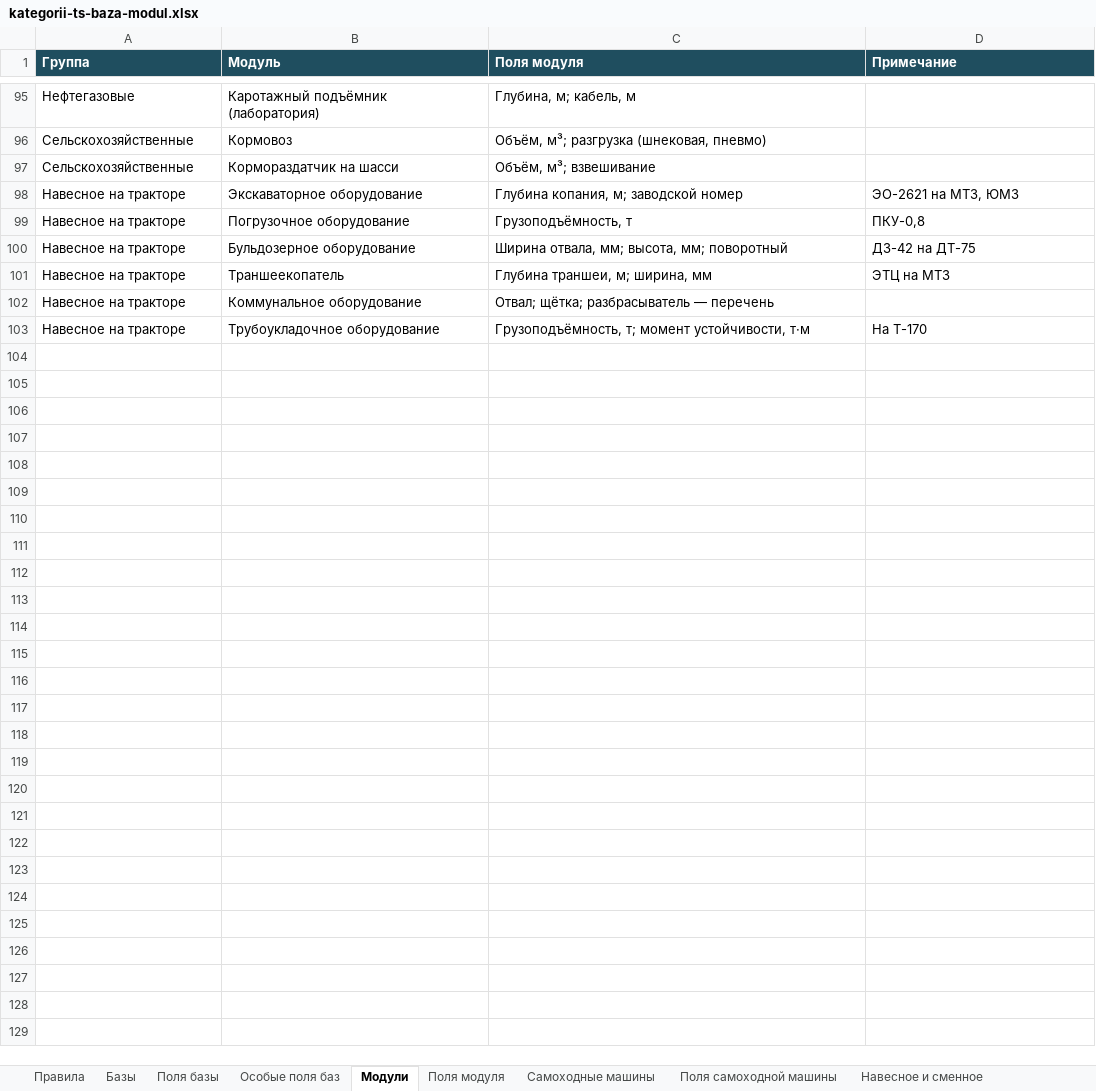
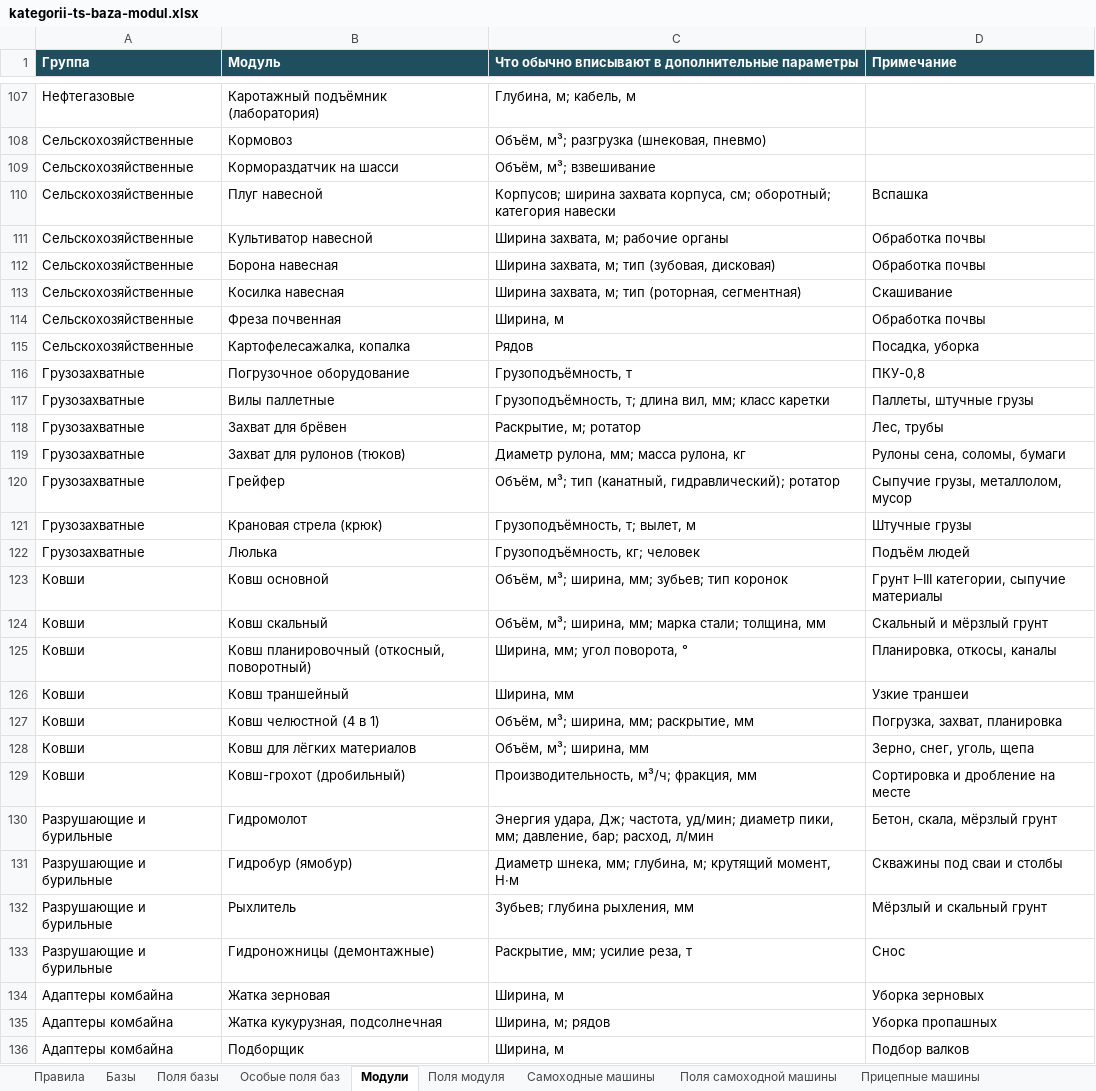
Before and after one commit to NMOsminnov-b-expert/inside, an Excel workbook: docs/kategorii-ts-baza-modul.xlsx, sheet Модули, drawn as a sheet; only a part is shown, gaps mark what is left out; values as stored, in another font and other column widths than the file's, no borders; removed rows and columns are numbered as before the commit, all else as after; the diff covers the shown part only; the diff names each change by its address in the sheet, - before the commit and + after, or states it on an @@ line.

Commit message:
Категоризация ТС: навесное влито в модули, гибкие поля модуля
Навесное и сменное оборудование стало модулями: один список из 135
позиций, дубли склеены. У всех модулей одни общие поля и таблица
дополнительных параметров, поля по видам стали подсказкой. Модуль
ставится на базу или на самоходную машину и может быть без машины.
Сквозная сверка книги: одно название для свободной таблицы, один
список ходовой, убраны остатки прежних решений.

Подготовлено в Claude Code по задаче Осминова Н.

```diff
--- a/docs/kategorii-ts-baza-modul.xlsx (sheet Модули)
+++ b/docs/kategorii-ts-baza-modul.xlsx (sheet Модули)
-sheet tab: Навесное и сменное
-C1: Поля модуля
+C1: Что обычно вписывают в дополнительные параметры
-row 98: Навесное на тракторе | Экскаваторное оборудование | Глубина копания, м; заводской номер | ЭО-2621 на МТЗ, ЮМЗ
+row 110: Сельскохозяйственные | Плуг навесной | Корпусов; ширина захвата корпуса, см; оборотный; категория навески | Вспашка
+row 111: Сельскохозяйственные | Культиватор навесной | Ширина захвата, м; рабочие органы | Обработка почвы
+row 112: Сельскохозяйственные | Борона навесная | Ширина захвата, м; тип (зубовая, дисковая) | Обработка почвы
+row 113: Сельскохозяйственные | Косилка навесная | Ширина захвата, м; тип (роторная, сегментная) | Скашивание
+row 114: Сельскохозяйственные | Фреза почвенная | Ширина, м | Обработка почвы
+row 115: Сельскохозяйственные | Картофелесажалка, копалка | Рядов | Посадка, уборка
-A116 (Группа): Навесное на тракторе
+A116 (Группа): Грузозахватные
-row 100: Навесное на тракторе | Бульдозерное оборудование | Ширина отвала, мм; высота, мм; поворотный | ДЗ-42 на ДТ-75
-row 101: Навесное на тракторе | Траншеекопатель | Глубина траншеи, м; ширина, мм | ЭТЦ на МТЗ
-row 102: Навесное на тракторе | Коммунальное оборудование | Отвал; щётка; разбрасыватель — перечень
-row 103: Навесное на тракторе | Трубоукладочное оборудование | Грузоподъёмность, т; момент устойчивости, т·м | На Т-170
+row 117: Грузозахватные | Вилы паллетные | Грузоподъёмность, т; длина вил, мм; класс каретки | Паллеты, штучные грузы
+row 118: Грузозахватные | Захват для брёвен | Раскрытие, м; ротатор | Лес, трубы
+row 119: Грузозахватные | Захват для рулонов (тюков) | Диаметр рулона, мм; масса рулона, кг | Рулоны сена, соломы, бумаги
+row 120: Грузозахватные | Грейфер | Объём, м³; тип (канатный, гидравлический); ротатор | Сыпучие грузы, металлолом, мусор
+row 121: Грузозахватные | Крановая стрела (крюк) | Грузоподъёмность, т; вылет, м | Штучные грузы
+row 122: Грузозахватные | Люлька | Грузоподъёмность, кг; человек | Подъём людей
+row 123: Ковши | Ковш основной | Объём, м³; ширина, мм; зубьев; тип коронок | Грунт I–III категории, сыпучие материалы
+row 124: Ковши | Ковш скальный | Объём, м³; ширина, мм; марка стали; толщина, мм | Скальный и мёрзлый грунт
+row 125: Ковши | Ковш планировочный (откосный, поворотный) | Ширина, мм; угол поворота, ° | Планировка, откосы, каналы
+row 126: Ковши | Ковш траншейный | Ширина, мм | Узкие траншеи
+row 127: Ковши | Ковш челюстной (4 в 1) | Объём, м³; ширина, мм; раскрытие, мм | Погрузка, захват, планировка
+row 128: Ковши | Ковш для лёгких материалов | Объём, м³; ширина, мм | Зерно, снег, уголь, щепа
+row 129: Ковши | Ковш-грохот (дробильный) | Производительность, м³/ч; фракция, мм | Сортировка и дробление на месте
+row 130: Разрушающие и бурильные | Гидромолот | Энергия удара, Дж; частота, уд/мин; диаметр пики, мм; давление, бар; расход, л/мин | Бетон, скала, мёрзлый грунт
+row 131: Разрушающие и бурильные | Гидробур (ямобур) | Диаметр шнека, мм; глубина, м; крутящий момент, Н·м | Скважины под сваи и столбы
+row 132: Разрушающие и бурильные | Рыхлитель | Зубьев; глубина рыхления, мм | Мёрзлый и скальный грунт
+row 133: Разрушающие и бурильные | Гидроножницы (демонтажные) | Раскрытие, мм; усилие реза, т | Снос
+row 134: Адаптеры комбайна | Жатка зерновая | Ширина, м | Уборка зерновых
+row 135: Адаптеры комбайна | Жатка кукурузная, подсолнечная | Ширина, м; рядов | Уборка пропашных
+row 136: Адаптеры комбайна | Подборщик | Ширина, м | Подбор валков
```
Also changed, not shown: 12 added rows and 6 edited cells elsewhere in this sheet, sheet Поля модуля, sheet Правила, sheet Особые поля баз, sheet Примеры отнесения, sheet Базы, sheet Решения, 4 more sheets, other sheet tabs, 3 other files.
